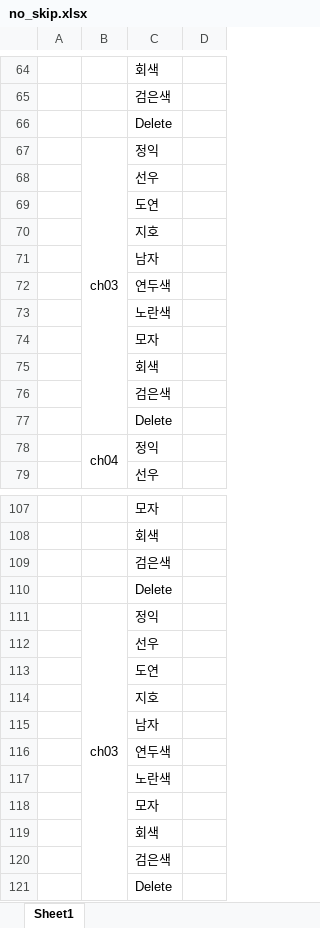
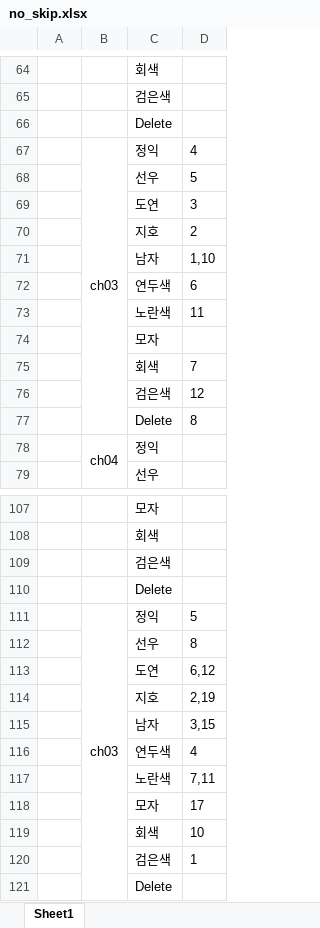
Before and after one commit to INCLab/INC_BEV_FastMOT, an Excel workbook: DTW/data/10person/no_skip.xlsx, sheet Sheet1, drawn as a sheet; only a part is shown, gaps mark what is left out; values as stored, in another font and other column widths than the file's, no borders; the diff covers the shown part only; the diff names each change by its address in the sheet, - before the commit and + after, or states it on an @@ line.

```diff
--- a/DTW/data/10person/no_skip.xlsx (sheet Sheet1)
+++ b/DTW/data/10person/no_skip.xlsx (sheet Sheet1)
-D67: (empty)
+D67: 4
-D68: (empty)
+D68: 5
-D69: (empty)
+D69: 3
-D70: (empty)
+D70: 2
-D71: (empty)
+D71: 1,10
-D72: (empty)
+D72: 6
-D73: (empty)
+D73: 11
-D75: (empty)
+D75: 7
-D76: (empty)
+D76: 12
-D77: (empty)
+D77: 8
-D111: (empty)
+D111: 5
-D112: (empty)
+D112: 8
-D113: (empty)
+D113: 6,12
-D114: (empty)
+D114: 2,19
-D115: (empty)
+D115: 3,15
-D116: (empty)
+D116: 4
-D117: (empty)
+D117: 7,11
-D118: (empty)
+D118: 17
-D119: (empty)
+D119: 10
-D120: (empty)
+D120: 1
```
Also changed, not shown: 21 edited cells elsewhere in this sheet.
